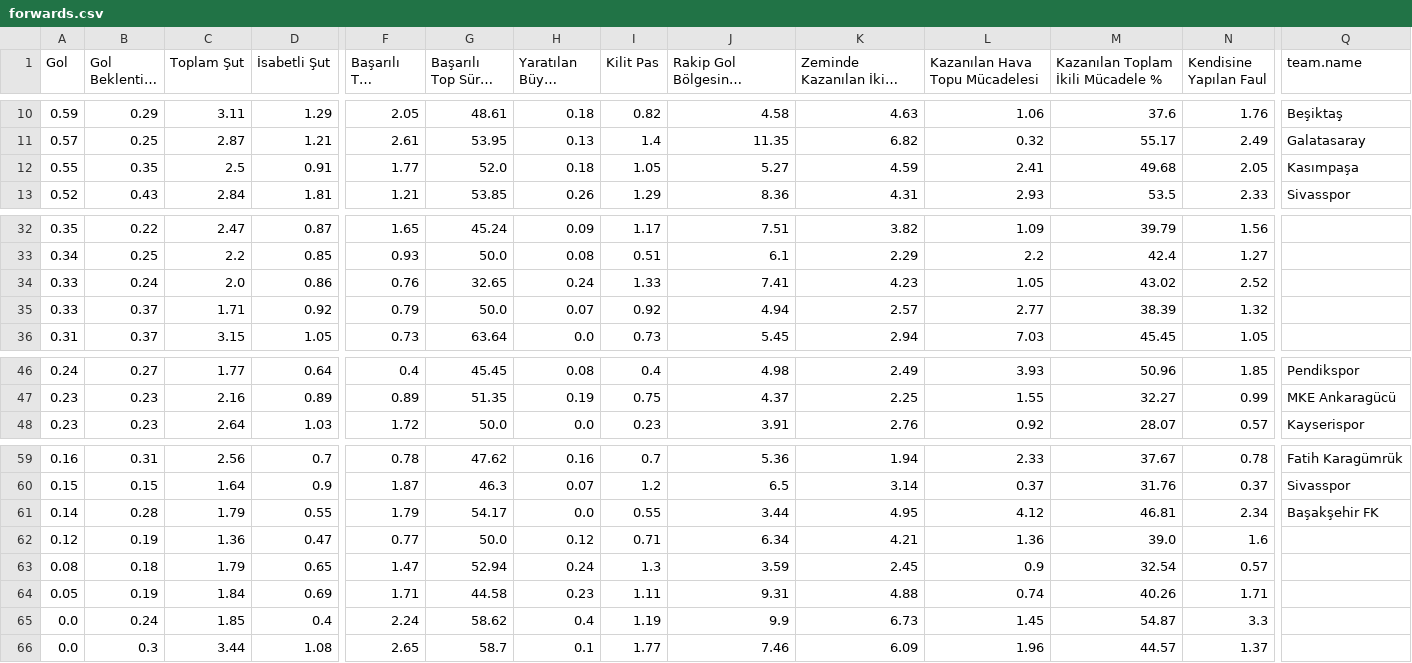
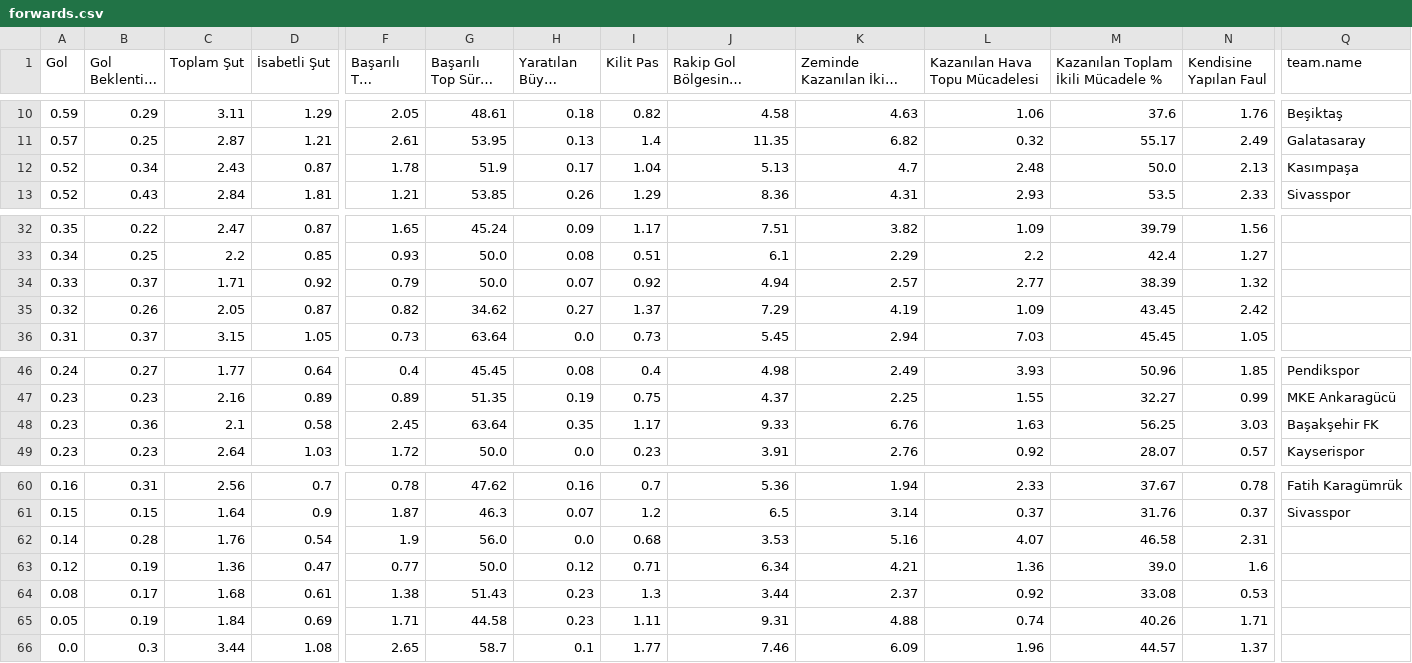
Before and after one commit to scatterradarcsv/csv_scatter_radar, a CSV file: forwards.csv, drawn as a sheet; only a part is shown, gaps mark what is left out; long unchanged cells end in …; removed rows and columns are numbered as before the commit, all else as after; rows hold the shown columns only; the diff covers the shown part only; the diff names each change by its address in the sheet, - before the commit and + after, or states it on an @@ line.

Commit message:
Updated forwards.csv

```diff
--- a/forwards.csv
+++ b/forwards.csv
-row 12: 0.55 | 0.35 | 2.5 | 0.91 | 1.77 | 52.0 | 0.18 | 1.05 | 5.27 | 4.59 | 2.41 | 49.68 | 2.05 | Kasımpaşa
+row 12: 0.52 | 0.34 | 2.43 | 0.87 | 1.78 | 51.9 | 0.17 | 1.04 | 5.13 | 4.7 | 2.48 | 50.0 | 2.13 | Kasımpaşa
-row 34: 0.33 | 0.24 | 2.0 | 0.86 | 0.76 | 32.65 | 0.24 | 1.33 | 7.41 | 4.23 | 1.05 | 43.02 | 2.52
+row 35: 0.32 | 0.26 | 2.05 | 0.87 | 0.82 | 34.62 | 0.27 | 1.37 | 7.29 | 4.19 | 1.09 | 43.45 | 2.42
+row 48: 0.23 | 0.36 | 2.1 | 0.58 | 2.45 | 63.64 | 0.35 | 1.17 | 9.33 | 6.76 | 1.63 | 56.25 | 3.03 | Başakşehir FK
-C62 (Toplam Şut): 1.79
+C62 (Toplam Şut): 1.76
-D62 (İsabetli Şut): 0.55
+D62 (İsabetli Şut): 0.54
-F62 (Başarılı Top Sürme): 1.79
+F62 (Başarılı Top Sürme): 1.9
-G62 (Başarılı Top Sürme %): 54.17
+G62 (Başarılı Top Sürme %): 56.0
-I62 (Kilit Pas): 0.55
+I62 (Kilit Pas): 0.68
-J62: 3.44
+J62: 3.53
-K62 (Zeminde Kazanılan İkili Mücadele): 4.95
+K62 (Zeminde Kazanılan İkili Mücadele): 5.16
-L62 (Kazanılan Hava Topu Mücadelesi): 4.12
+L62 (Kazanılan Hava Topu Mücadelesi): 4.07
-M62: 46.81
+M62: 46.58
-N62 (Kendisine Yapılan Faul): 2.34
+N62 (Kendisine Yapılan Faul): 2.31
-Q62 (team.name): Başakşehir FK
+Q62 (team.name): (empty)
-B64 (Gol Beklentisi (xG)): 0.18
+B64 (Gol Beklentisi (xG)): 0.17
-C64 (Toplam Şut): 1.79
+C64 (Toplam Şut): 1.68
-D64 (İsabetli Şut): 0.65
+D64 (İsabetli Şut): 0.61
-F64 (Başarılı Top Sürme): 1.47
+F64 (Başarılı Top Sürme): 1.38
-G64 (Başarılı Top Sürme %): 52.94
+G64 (Başarılı Top Sürme %): 51.43
-H64 (Yaratılan Büyük Şans): 0.24
+H64 (Yaratılan Büyük Şans): 0.23
-J64: 3.59
+J64: 3.44
-K64 (Zeminde Kazanılan İkili Mücadele): 2.45
+K64 (Zeminde Kazanılan İkili Mücadele): 2.37
-L64 (Kazanılan Hava Topu Mücadelesi): 0.9
+L64 (Kazanılan Hava Topu Mücadelesi): 0.92
-M64: 32.54
+M64: 33.08
-N64 (Kendisine Yapılan Faul): 0.57
+N64 (Kendisine Yapılan Faul): 0.53
-row 65: 0.0 | 0.24 | 1.85 | 0.4 | 2.24 | 58.62 | 0.4 | 1.19 | 9.9 | 6.73 | 1.45 | 54.87 | 3.3
```
Also changed, not shown: 1 edited cell elsewhere in this file.
